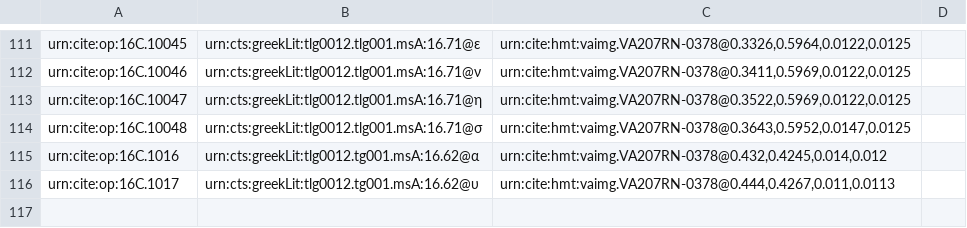
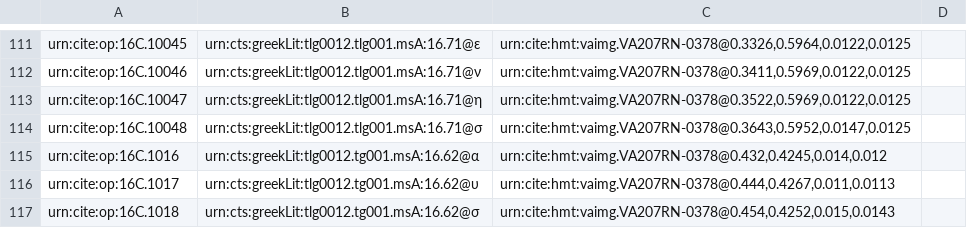
Before and after one commit to hmteditors/furman, a CSV file: TeamC/collections/paleography.csv, drawn as a sheet; only a part is shown, gaps mark what is left out.

Commit message:
Update paleography.csv

```diff
--- a/TeamC/collections/paleography.csv
+++ b/TeamC/collections/paleography.csv
@@ -116 +116,2 @@ urn:cite:op:16C.1016,urn:cts:greekLit:tlg0012.tg001.msA:16.62@α," urn:cite:hmt:
 urn:cite:op:16C.1017,urn:cts:greekLit:tlg0012.tg001.msA:16.62@υ, "urn:cite:hmt:vaimg.VA207RN-0378@0.444,0.4267,0.011,0.0113",
+urn:cite:op:16C.1018,urn:cts:greekLit:tlg0012.tg001.msA:16.62@σ, "urn:cite:hmt:vaimg.VA207RN-0378@0.454,0.4252,0.015,0.0143",
```
